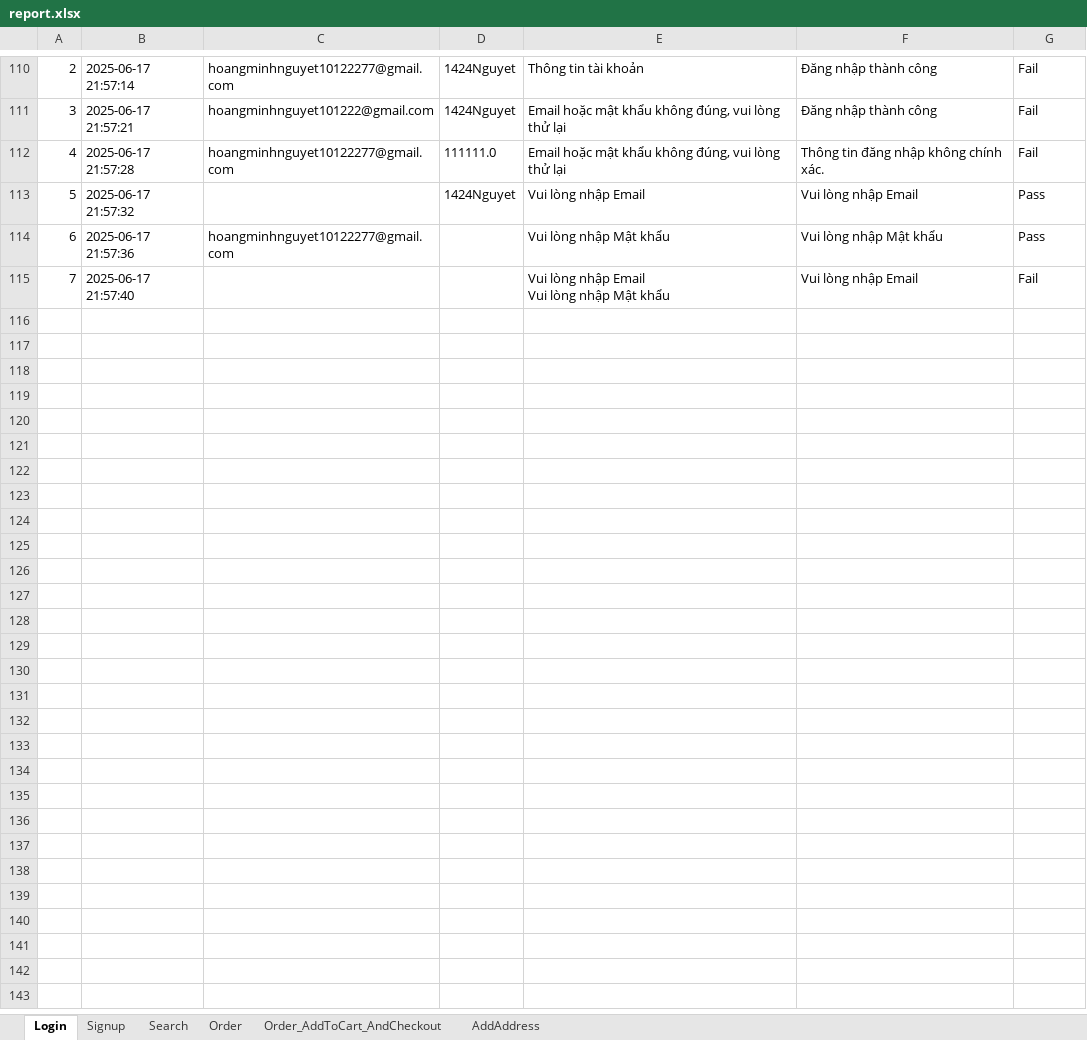
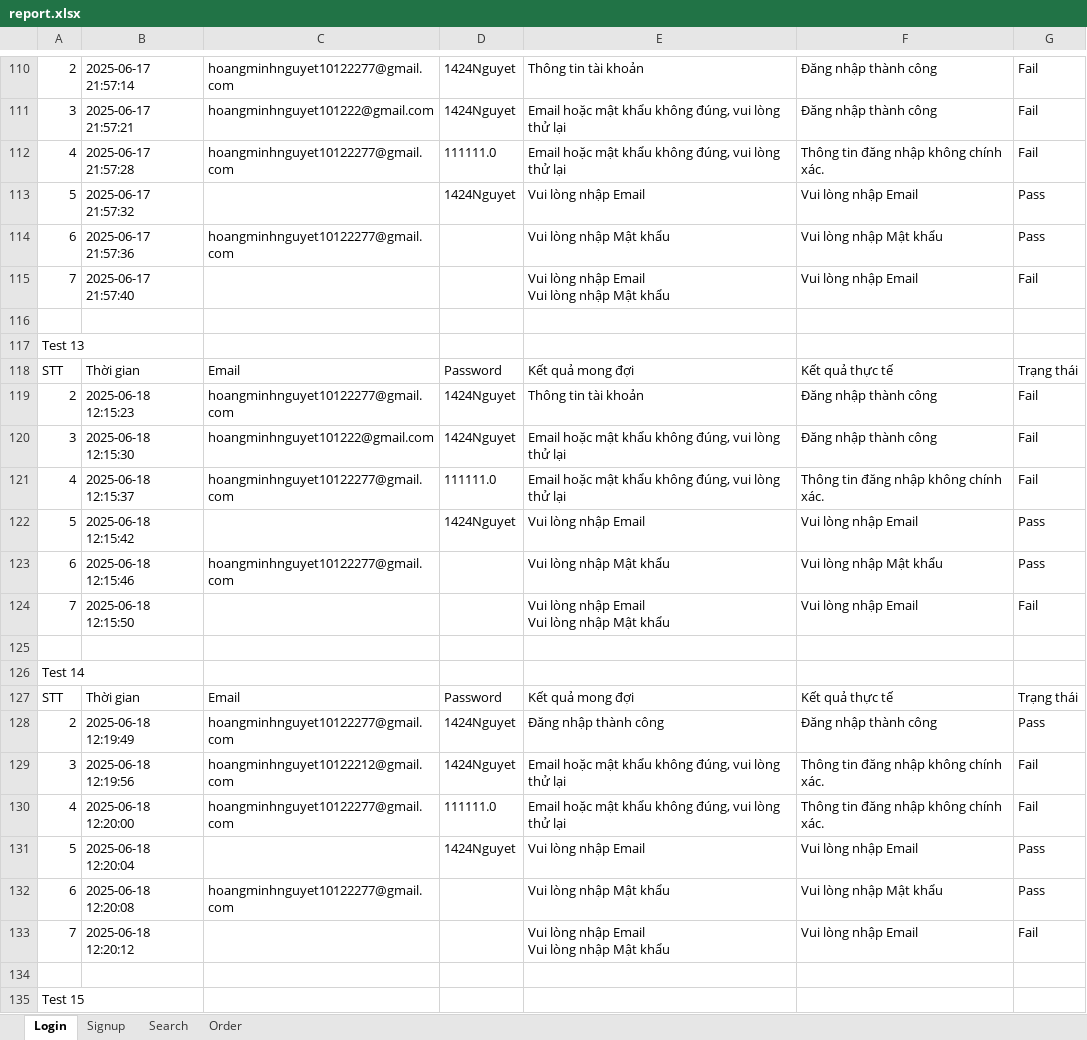
Before and after one commit to minhnguyet1424/DoAn3-1012227_12522T.1, an Excel workbook: Code/DoAn3_10122277_12522T.1/test-output/report.xlsx, sheet Login, drawn as a sheet; only a part is shown, gaps mark what is left out; values as stored, in another font and other column widths than the file's, no borders; ↵ is a line break in a cell; the diff covers the shown part only; the diff names each change by its address in the sheet, - before the commit and + after, or states it on an @@ line.

```diff
--- a/Code/DoAn3_10122277_12522T.1/test-output/report.xlsx (sheet Login)
+++ b/Code/DoAn3_10122277_12522T.1/test-output/report.xlsx (sheet Login)
-sheet tab: Order_AddToCart_AndCheckout
-sheet tab: AddAddress
+row 116: (empty)
+row 117: Test 13
+row 118: STT | Thời gian | Email | Password | Kết quả mong đợi | Kết quả thực tế | Trạng thái
+row 119: 2 | 2025-06-18 12:15:23 | hoangminhnguyet10122277@gmail.com | 1424Nguyet | Thông tin tài khoản | Đăng nhập thành công | Fail
+row 120: 3 | 2025-06-18 12:15:30 | hoangminhnguyet101222@gmail.com | 1424Nguyet | Email hoặc mật khẩu không đúng, vui lòng thử lại | Đăng nhập thành công | Fail
+row 121: 4 | 2025-06-18 12:15:37 | hoangminhnguyet10122277@gmail.com | 111111.0 | Email hoặc mật khẩu không đúng, vui lòng thử lại | Thông tin đăng nhập không chính xác. | Fail
+row 122: 5 | 2025-06-18 12:15:42 |  | 1424Nguyet | Vui lòng nhập Email | Vui lòng nhập Email | Pass
+row 123: 6 | 2025-06-18 12:15:46 | hoangminhnguyet10122277@gmail.com |  | Vui lòng nhập Mật khẩu | Vui lòng nhập Mật khẩu | Pass
+row 124: 7 | 2025-06-18 12:15:50 |  |  | Vui lòng nhập Email ↵ Vui lòng nhập Mật khẩu | Vui lòng nhập Email | Fail
+row 125: (empty)
+row 126: Test 14
+row 127: STT | Thời gian | Email | Password | Kết quả mong đợi | Kết quả thực tế | Trạng thái
+row 128: 2 | 2025-06-18 12:19:49 | hoangminhnguyet10122277@gmail.com | 1424Nguyet | Đăng nhập thành công | Đăng nhập thành công | Pass
+row 129: 3 | 2025-06-18 12:19:56 | hoangminhnguyet10122212@gmail.com | 1424Nguyet | Email hoặc mật khẩu không đúng, vui lòng thử lại | Thông tin đăng nhập không chính xác. | Fail
+row 130: 4 | 2025-06-18 12:20:00 | hoangminhnguyet10122277@gmail.com | 111111.0 | Email hoặc mật khẩu không đúng, vui lòng thử lại | Thông tin đăng nhập không chính xác. | Fail
+row 131: 5 | 2025-06-18 12:20:04 |  | 1424Nguyet | Vui lòng nhập Email | Vui lòng nhập Email | Pass
+row 132: 6 | 2025-06-18 12:20:08 | hoangminhnguyet10122277@gmail.com |  | Vui lòng nhập Mật khẩu | Vui lòng nhập Mật khẩu | Pass
+row 133: 7 | 2025-06-18 12:20:12 |  |  | Vui lòng nhập Email ↵ Vui lòng nhập Mật khẩu | Vui lòng nhập Email | Fail
+row 134: (empty)
+row 135: Test 15
```
Also changed, not shown: 109 added rows elsewhere in this sheet, sheet Signup, sheet Order, sheet Search, Docs/Kiểm thử chức năng..xlsx, 25 other files.
